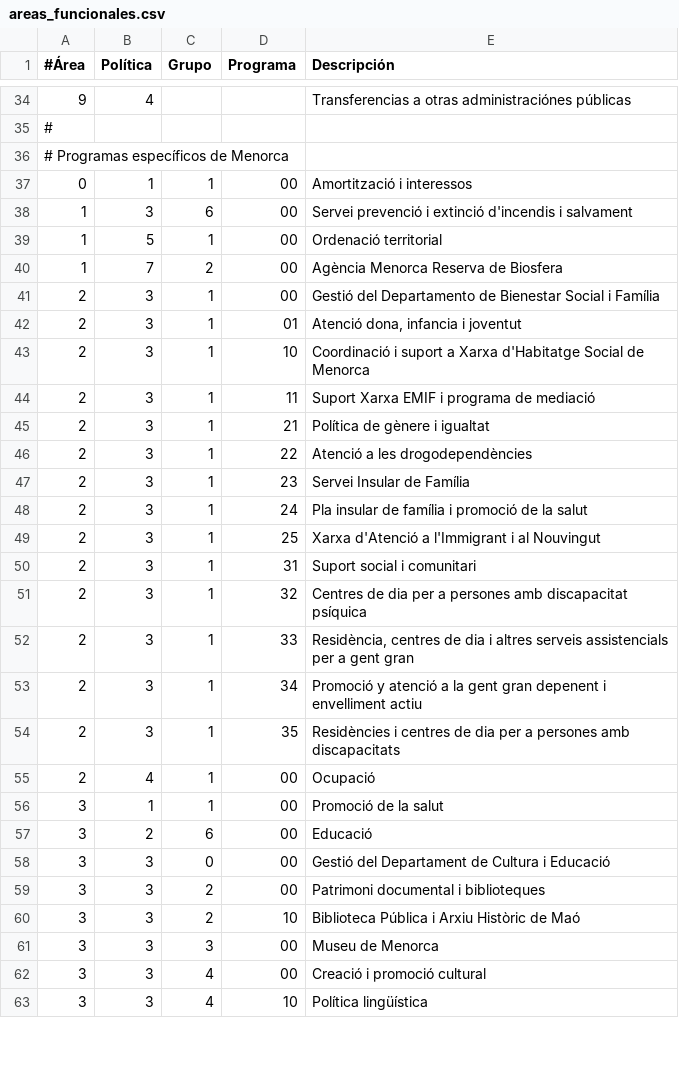
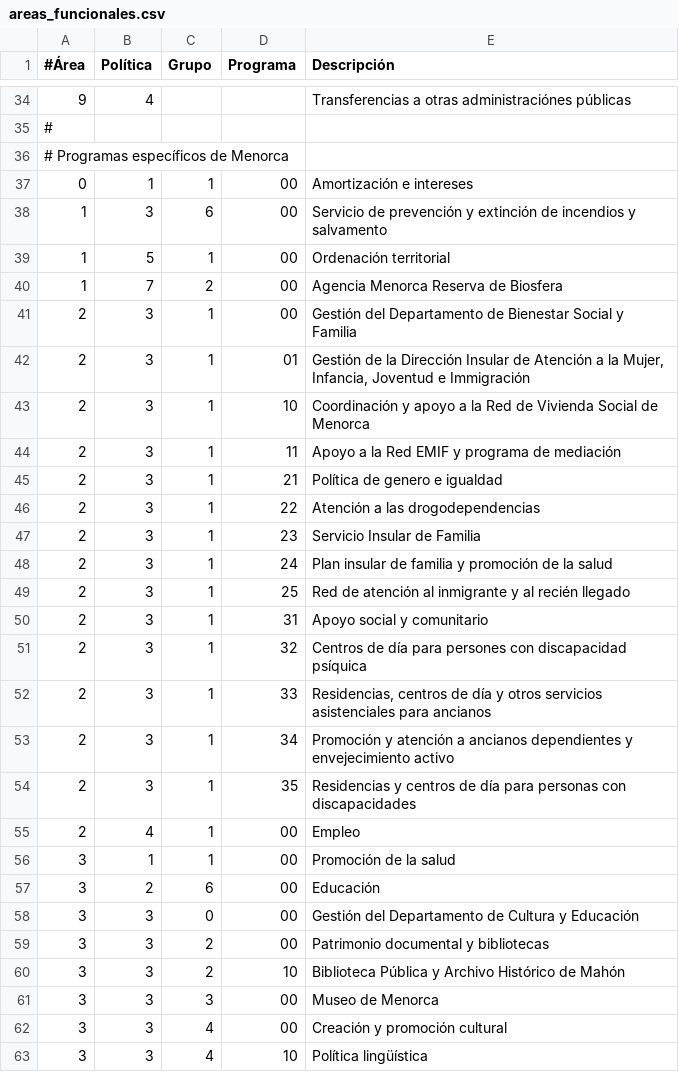
Before and after one commit to civio/presupuesto-menorca, a CSV file: data/es/areas_funcionales.csv, drawn as a sheet; only a part is shown, gaps mark what is left out; the diff covers the shown part only.

```diff
--- a/data/es/areas_funcionales.csv
+++ b/data/es/areas_funcionales.csv
@@ -36,28 +36,28 @@
 # Programas específicos de Menorca
-0,1,1,00,"Amortització i interessos"
-1,3,6,00,"Servei prevenció i extinció d'incendis i salvament"
-1,5,1,00,"Ordenació territorial"
-1,7,2,00,"Agència Menorca Reserva de Biosfera"
-2,3,1,00,"Gestió del Departamento de Bienestar Social i Família"
-2,3,1,01,"Atenció dona, infancia i joventut"
-2,3,1,10,"Coordinació i suport a Xarxa d'Habitatge Social de Menorca"
-2,3,1,11,"Suport Xarxa EMIF i programa de mediació"
-2,3,1,21,"Política de gènere i igualtat"
-2,3,1,22,"Atenció a les drogodependències"
-2,3,1,23,"Servei Insular de Família"
-2,3,1,24,"Pla insular de família i promoció de la salut"
-2,3,1,25,"Xarxa d'Atenció a l'Immigrant i al Nouvingut"
-2,3,1,31,"Suport social i comunitari"
-2,3,1,32,"Centres de dia per a persones amb discapacitat psíquica"
-2,3,1,33,"Residència, centres de dia i altres serveis assistencials per a gent gran"
-2,3,1,34,"Promoció y atenció a la gent gran depenent i envelliment actiu"
-2,3,1,35,"Residències i centres de dia per a persones amb discapacitats"
-2,4,1,00,"Ocupació"
-3,1,1,00,"Promoció de la salut"
-3,2,6,00,"Educació"
-3,3,0,00,"Gestió del Departament de Cultura i Educació"
-3,3,2,00,"Patrimoni documental i biblioteques"
-3,3,2,10,"Biblioteca Pública i Arxiu Històric de Maó"
-3,3,3,00,"Museu de Menorca"
-3,3,4,00,"Creació i promoció cultural"
+0,1,1,00,"Amortización e intereses"
+1,3,6,00,"Servicio de prevención y extinción de incendios y salvamento"
+1,5,1,00,"Ordenación territorial"
+1,7,2,00,"Agencia Menorca Reserva de Biosfera"
+2,3,1,00,"Gestión del Departamento de Bienestar Social y Familia"
+2,3,1,01,"Gestión de la Dirección Insular de Atención a la Mujer, Infancia, Joventud e Immigración"
+2,3,1,10,"Coordinación y apoyo a la Red de Vivienda Social de Menorca"
+2,3,1,11,"Apoyo a la Red EMIF y programa de mediación"
+2,3,1,21,"Política de genero e igualdad"
+2,3,1,22,"Atención a las drogodependencias"
+2,3,1,23,"Servicio Insular de Familia"
+2,3,1,24,"Plan insular de familia y promoción de la salud"
+2,3,1,25,"Red de atención al inmigrante y al recién llegado"
+2,3,1,31,"Apoyo social y comunitario"
+2,3,1,32,"Centros de día para persones con discapacidad psíquica"
+2,3,1,33,"Residencias, centros de día y otros servicios asistenciales para ancianos"
+2,3,1,34,"Promoción y atención a ancianos dependientes y envejecimiento activo"
+2,3,1,35,"Residencias y centros de día para personas con discapacidades"
+2,4,1,00,"Empleo"
+3,1,1,00,"Promoción de la salud"
+3,2,6,00,"Educación"
+3,3,0,00,"Gestión del Departamento de Cultura y Educación"
+3,3,2,00,"Patrimonio documental y bibliotecas"
+3,3,2,10,"Biblioteca Pública y Archivo Histórico de Mahón"
+3,3,3,00,"Museo de Menorca"
+3,3,4,00,"Creación y promoción cultural"
 3,3,4,10,"Política lingüística"
```
Also changed, not shown: 33 edited cells elsewhere in this file, data/es/clasificacion_economica.csv.
